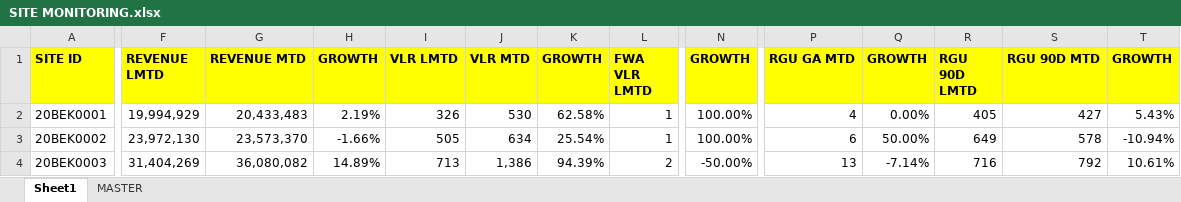
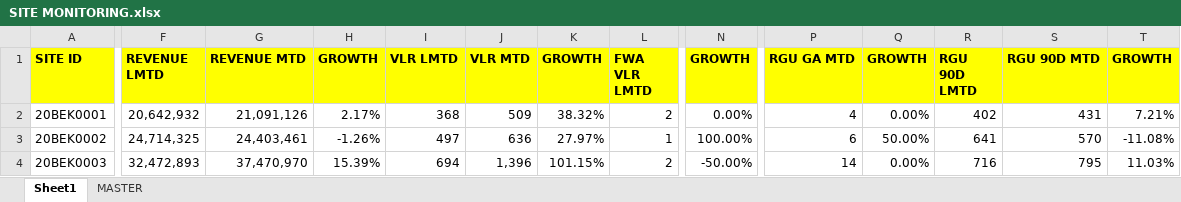
Before and after one commit to heryirwansyah05-cpu/Dashboard_Bengkayang, an Excel workbook: SITE MONITORING.xlsx, sheet Sheet1, drawn as a sheet; only a part is shown, gaps mark what is left out; values as stored, in another font and other column widths than the file's, no borders; the diff covers the shown part only; the diff names each change by its address in the sheet, - before the commit and + after, or states it on an @@ line.

```diff
--- a/SITE MONITORING.xlsx (sheet Sheet1)
+++ b/SITE MONITORING.xlsx (sheet Sheet1)
-F2 (REVENUE LMTD): 19,994,929
+F2 (REVENUE LMTD): 20,642,932
-G2 (REVENUE MTD): 20,433,483
+G2 (REVENUE MTD): 21,091,126
-H2 (GROWTH): 2.19%
+H2 (GROWTH): 2.17%
-I2 (VLR LMTD): 326
+I2 (VLR LMTD): 368
-J2 (VLR MTD): 530
+J2 (VLR MTD): 509
-K2 (GROWTH): 62.58%
+K2 (GROWTH): 38.32%
-L2 (FWA VLR LMTD): 1
+L2 (FWA VLR LMTD): 2
-N2 (GROWTH): 100.00%
+N2 (GROWTH): 0.00%
-R2 (RGU 90D LMTD): 405
+R2 (RGU 90D LMTD): 402
-S2 (RGU 90D MTD): 427
+S2 (RGU 90D MTD): 431
-T2 (GROWTH): 5.43%
+T2 (GROWTH): 7.21%
-F3 (REVENUE LMTD): 23,972,130
+F3 (REVENUE LMTD): 24,714,325
-G3 (REVENUE MTD): 23,573,370
+G3 (REVENUE MTD): 24,403,461
-H3 (GROWTH): -1.66%
+H3 (GROWTH): -1.26%
-I3 (VLR LMTD): 505
+I3 (VLR LMTD): 497
-J3 (VLR MTD): 634
+J3 (VLR MTD): 636
-K3 (GROWTH): 25.54%
+K3 (GROWTH): 27.97%
-R3 (RGU 90D LMTD): 649
+R3 (RGU 90D LMTD): 641
-S3 (RGU 90D MTD): 578
+S3 (RGU 90D MTD): 570
-T3 (GROWTH): -10.94%
+T3 (GROWTH): -11.08%
-F4 (REVENUE LMTD): 31,404,269
+F4 (REVENUE LMTD): 32,472,893
-G4 (REVENUE MTD): 36,080,082
+G4 (REVENUE MTD): 37,470,970
-H4 (GROWTH): 14.89%
+H4 (GROWTH): 15.39%
-I4 (VLR LMTD): 713
+I4 (VLR LMTD): 694
-J4 (VLR MTD): 1,386
+J4 (VLR MTD): 1,396
-K4 (GROWTH): 94.39%
+K4 (GROWTH): 101.15%
-P4 (RGU GA MTD): 13
+P4 (RGU GA MTD): 14
-Q4 (GROWTH): -7.14%
+Q4 (GROWTH): 0.00%
-S4 (RGU 90D MTD): 792
+S4 (RGU 90D MTD): 795
-T4 (GROWTH): 10.61%
+T4 (GROWTH): 11.03%
```
Also changed, not shown: 799 edited cells elsewhere in this sheet, sheet MASTER, DETAIL OUTLET.xlsx, GAP DAILY KPI DSE.xlsx, 1 other file.
